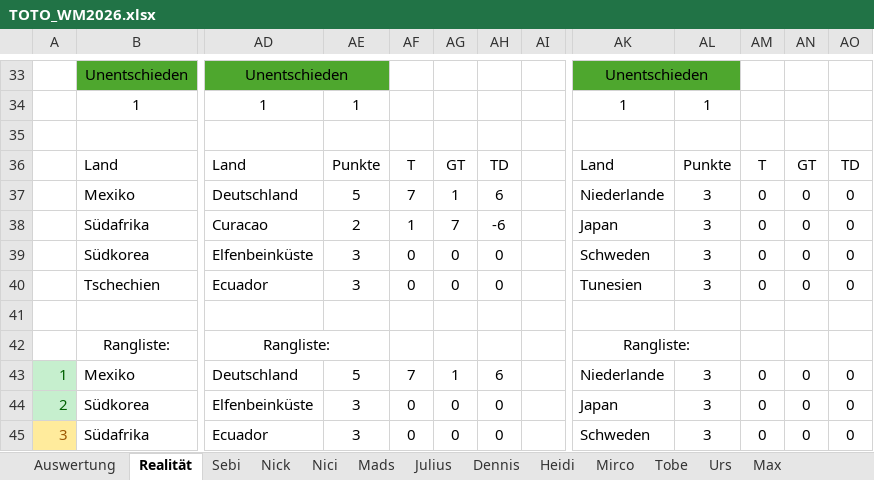
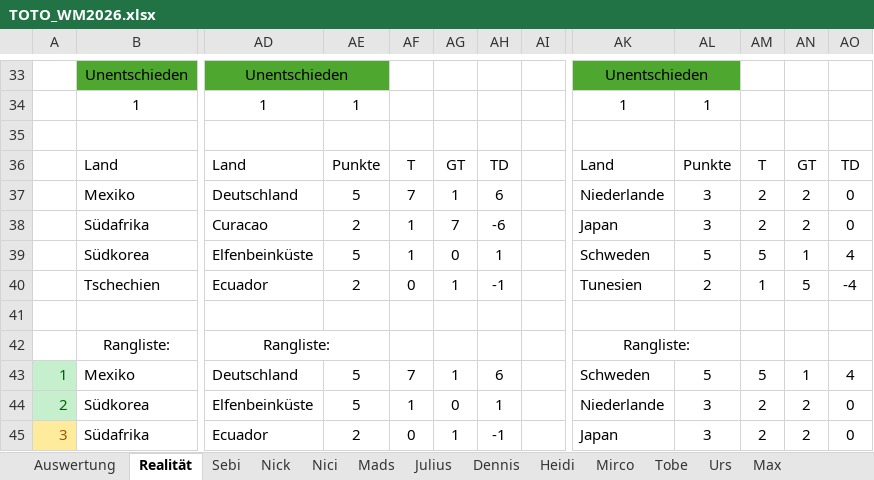
Before and after one commit to Dummisa/toto-wm2026, an Excel workbook: toto-dashboard/data/TOTO_WM2026.xlsx, sheet Realität, drawn as a sheet; only a part is shown, gaps mark what is left out; values as stored, in another font and other column widths than the file's, no borders; the diff covers the shown part only; the diff names each change by its address in the sheet, - before the commit and + after, or states it on an @@ line.

```diff
--- a/toto-dashboard/data/TOTO_WM2026.xlsx (sheet Realität)
+++ b/toto-dashboard/data/TOTO_WM2026.xlsx (sheet Realität)
-AM37:AM38: 0
+AM37:AM38: 2
-AN37:AN38: 0
+AN37:AN38: 2
-AE39: 3
+AE39: 5
-AF39: 0
+AF39: 1
-AH39: 0
+AH39: 1
-AL39: 3
+AL39: 5
-AM39: 0
+AM39: 5
-AN39: 0
+AN39: 1
-AO39: 0
+AO39: 4
-AE40: 3
+AE40: 2
-AG40: 0
+AG40: 1
-AH40: 0
+AH40: -1
-AL40: 3
+AL40: 2
-AM40: 0
+AM40: 1
-AN40: 0
+AN40: 5
-AO40: 0
+AO40: -4
-AK43: Niederlande
+AK43: Schweden
-AL43: 3
+AL43: 5
-AM43: 0
+AM43: 5
-AN43: 0
+AN43: 1
-AO43: 0
+AO43: 4
-AE44: 3
+AE44: 5
-AF44: 0
+AF44: 1
-AH44: 0
+AH44: 1
-AK44: Japan
+AK44: Niederlande
-AM44:AM45: 0
+AM44:AM45: 2
-AN44:AN45: 0
+AN44:AN45: 2
-AE45: 3
+AE45: 2
-AG45: 0
+AG45: 1
-AH45: 0
+AH45: -1
-AK45: Schweden
+AK45: Japan
```
Also changed, not shown: 4 added rows, 4 removed rows and 62 edited cells elsewhere in this sheet, sheet Auswertung, sheet Linda, sheet Julius, sheet Vito+Jonas, sheet Tobe, sheet Fabian, 12 more sheets, formulas that keep their value, 1 other file.
